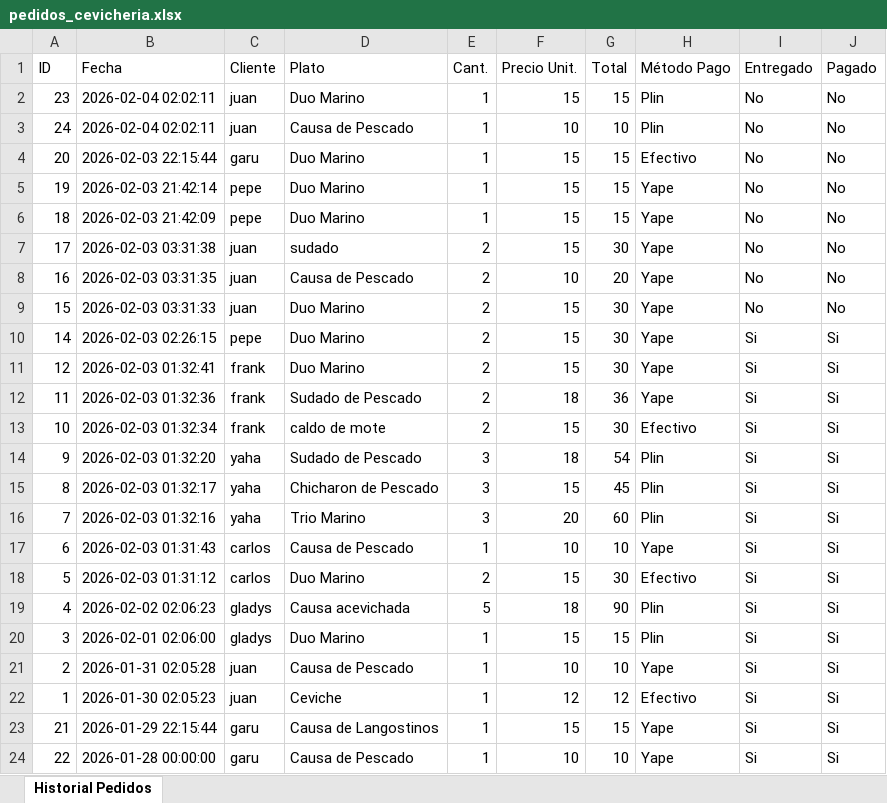
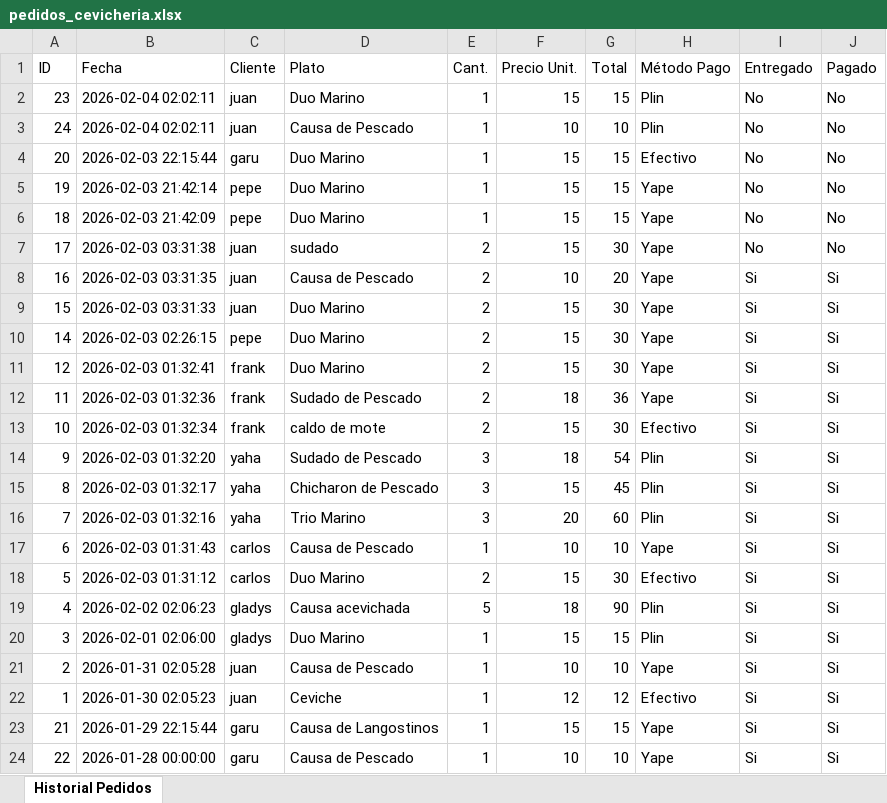
Before and after one commit to juanchocce/proyecto-restaurante, an Excel workbook: pedidos_cevicheria.xlsx, sheet Historial Pedidos, drawn as a sheet; values as stored, in another font and other column widths than the file's, no borders; the diff names each change by its address in the sheet, - before the commit and + after, or states it on an @@ line.

```diff
--- a/pedidos_cevicheria.xlsx (sheet Historial Pedidos)
+++ b/pedidos_cevicheria.xlsx (sheet Historial Pedidos)
-I8:I9 (Entregado): No
+I8:I9 (Entregado): Si
-J8:J9 (Pagado): No
+J8:J9 (Pagado): Si
```
Also changed, not shown: 1 other file.
